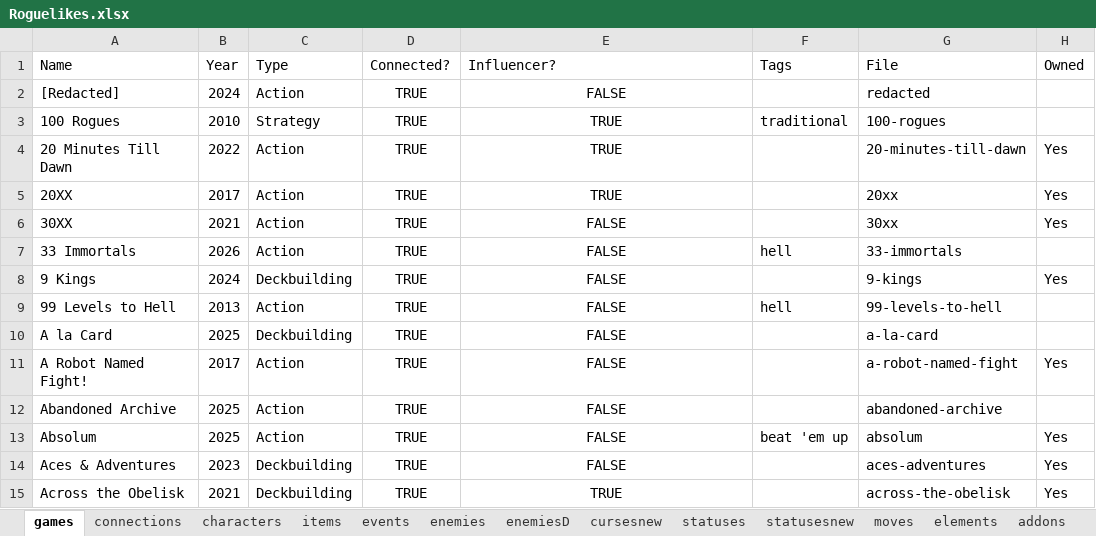
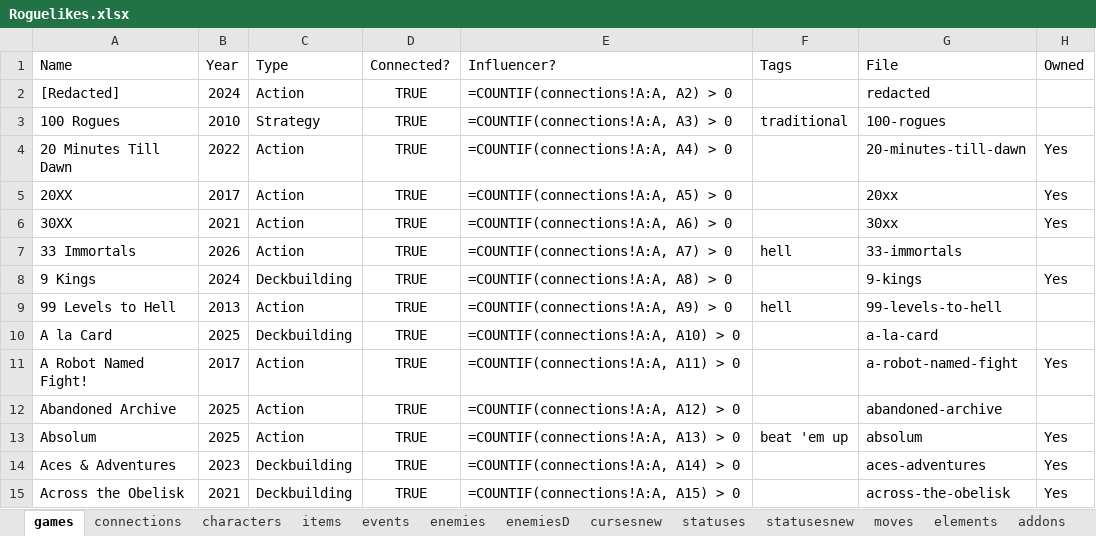
Before and after one commit to batsling/Roguelike-like, an Excel workbook: tools/Roguelikes.xlsx, sheet games, drawn as a sheet; only a part is shown; values as stored, in another font and other column widths than the file's, no borders; formulas without a stored value are shown as written; table styles not drawn; the diff covers the shown part only; the diff names each change by its address in the sheet, - before the commit and + after, or states it on an @@ line.

Commit message:
Add files via upload

```diff
--- a/tools/Roguelikes.xlsx (sheet games)
+++ b/tools/Roguelikes.xlsx (sheet games)
-E2 (Influencer?): FALSE
+E2 (Influencer?): =COUNTIF(connections!A:A, A2) > 0
-E2:E15 alignment: center
+E2:E15 alignment: left
-E3 (Influencer?): TRUE
+E3 (Influencer?): =COUNTIF(connections!A:A, A3) > 0
-E4 (Influencer?): TRUE
+E4 (Influencer?): =COUNTIF(connections!A:A, A4) > 0
-E5 (Influencer?): TRUE
+E5 (Influencer?): =COUNTIF(connections!A:A, A5) > 0
-E6 (Influencer?): FALSE
+E6 (Influencer?): =COUNTIF(connections!A:A, A6) > 0
-E7 (Influencer?): FALSE
+E7 (Influencer?): =COUNTIF(connections!A:A, A7) > 0
-E8 (Influencer?): FALSE
+E8 (Influencer?): =COUNTIF(connections!A:A, A8) > 0
-E9 (Influencer?): FALSE
+E9 (Influencer?): =COUNTIF(connections!A:A, A9) > 0
-E10 (Influencer?): FALSE
+E10 (Influencer?): =COUNTIF(connections!A:A, A10) > 0
-E11 (Influencer?): FALSE
+E11 (Influencer?): =COUNTIF(connections!A:A, A11) > 0
-E12 (Influencer?): FALSE
+E12 (Influencer?): =COUNTIF(connections!A:A, A12) > 0
-E13 (Influencer?): FALSE
+E13 (Influencer?): =COUNTIF(connections!A:A, A13) > 0
-E14 (Influencer?): FALSE
+E14 (Influencer?): =COUNTIF(connections!A:A, A14) > 0
-E15 (Influencer?): TRUE
+E15 (Influencer?): =COUNTIF(connections!A:A, A15) > 0
```
Also changed, not shown: 671 edited cells and cell formats elsewhere in this sheet, sheet cardsnew.
